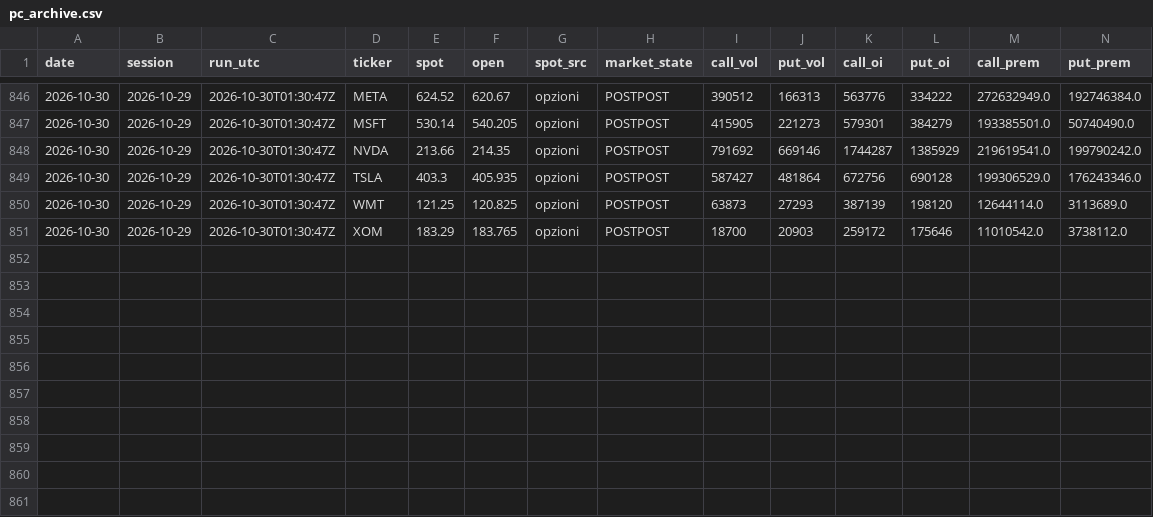
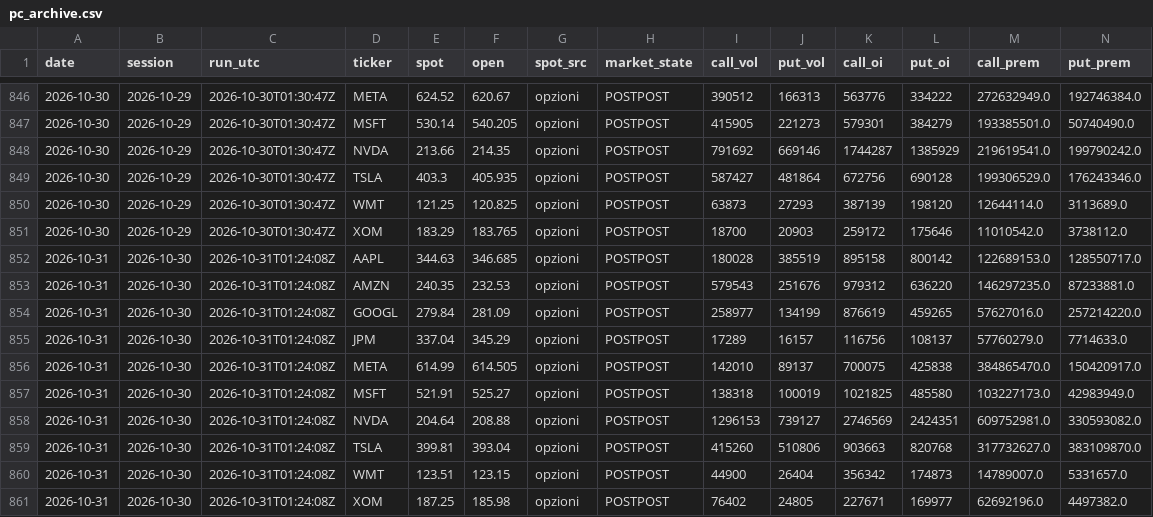
Before and after one commit to ventdom/putcall-raccolta, a CSV file: pc_archive.csv, drawn as a sheet; only a part is shown, gaps mark what is left out; rows hold the shown columns only; the diff names each change by its address in the sheet, - before the commit and + after, or states it on an @@ line.

Commit message:
raccolta 2026-10-31

```diff
--- a/pc_archive.csv
+++ b/pc_archive.csv
+row 852: 2026-10-31 | 2026-10-30 | 2026-10-31T01:24:08Z | AAPL | 344.63 | 346.685 | opzioni | POSTPOST | 180028 | 385519 | 895158 | 800142 | 122689153.0 | 128550717.0
+row 853: 2026-10-31 | 2026-10-30 | 2026-10-31T01:24:08Z | AMZN | 240.35 | 232.53 | opzioni | POSTPOST | 579543 | 251676 | 979312 | 636220 | 146297235.0 | 87233881.0
+row 854: 2026-10-31 | 2026-10-30 | 2026-10-31T01:24:08Z | GOOGL | 279.84 | 281.09 | opzioni | POSTPOST | 258977 | 134199 | 876619 | 459265 | 57627016.0 | 257214220.0
+row 855: 2026-10-31 | 2026-10-30 | 2026-10-31T01:24:08Z | JPM | 337.04 | 345.29 | opzioni | POSTPOST | 17289 | 16157 | 116756 | 108137 | 57760279.0 | 7714633.0
+row 856: 2026-10-31 | 2026-10-30 | 2026-10-31T01:24:08Z | META | 614.99 | 614.505 | opzioni | POSTPOST | 142010 | 89137 | 700075 | 425838 | 384865470.0 | 150420917.0
+row 857: 2026-10-31 | 2026-10-30 | 2026-10-31T01:24:08Z | MSFT | 521.91 | 525.27 | opzioni | POSTPOST | 138318 | 100019 | 1021825 | 485580 | 103227173.0 | 42983949.0
+row 858: 2026-10-31 | 2026-10-30 | 2026-10-31T01:24:08Z | NVDA | 204.64 | 208.88 | opzioni | POSTPOST | 1296153 | 739127 | 2746569 | 2424351 | 609752981.0 | 330593082.0
+row 859: 2026-10-31 | 2026-10-30 | 2026-10-31T01:24:08Z | TSLA | 399.81 | 393.04 | opzioni | POSTPOST | 415260 | 510806 | 903663 | 820768 | 317732627.0 | 383109870.0
+row 860: 2026-10-31 | 2026-10-30 | 2026-10-31T01:24:08Z | WMT | 123.51 | 123.15 | opzioni | POSTPOST | 44900 | 26404 | 356342 | 174873 | 14789007.0 | 5331657.0
+row 861: 2026-10-31 | 2026-10-30 | 2026-10-31T01:24:08Z | XOM | 187.25 | 185.98 | opzioni | POSTPOST | 76402 | 24805 | 227671 | 169977 | 62692196.0 | 4497382.0
```
